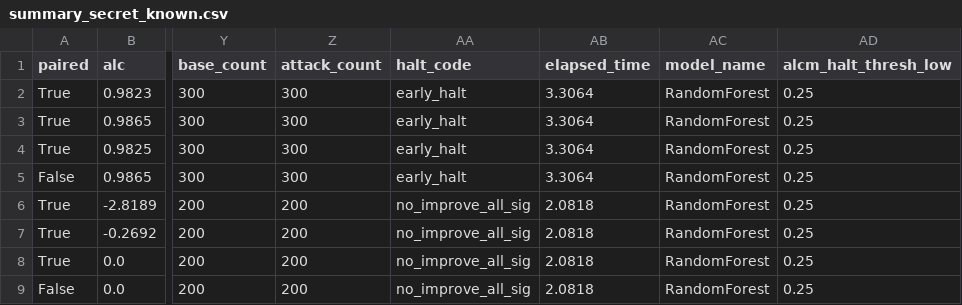
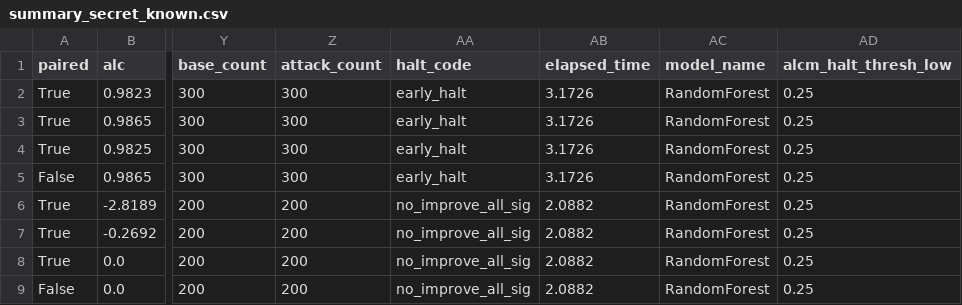
Before and after one commit to yoid2000/anonymity_loss_coefficient, a CSV file: scripts/generic_example_files/summary_secret_known.csv, drawn as a sheet; only a part is shown, gaps mark what is left out; the diff names each change by its address in the sheet, - before the commit and + after, or states it on an @@ line.

```diff
--- a/scripts/generic_example_files/summary_secret_known.csv
+++ b/scripts/generic_example_files/summary_secret_known.csv
-AB2:AB5 (elapsed_time): 3.3064
+AB2:AB5 (elapsed_time): 3.1726
-AB6:AB9 (elapsed_time): 2.0818
+AB6:AB9 (elapsed_time): 2.0882
```
Also changed, not shown: 1 other file.
